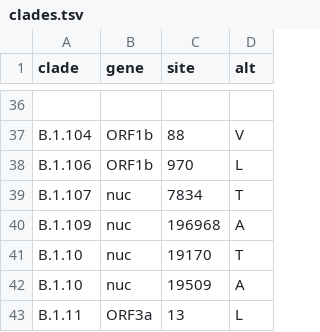
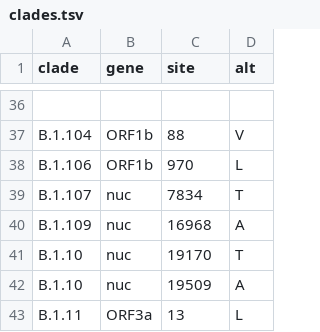
Before and after one commit to andersonbrito/ncov, a TSV file: config/clades.tsv, drawn as a sheet; only a part is shown, gaps mark what is left out.

Commit message:
Update clades.tsv

```diff
--- a/config/clades.tsv
+++ b/config/clades.tsv
@@ -39,3 +39,3 @@ B.1.106	ORF1b	970	L
 B.1.107	nuc	7834	T
-B.1.109	nuc	196968	A
+B.1.109	nuc	16968	A
 B.1.10	nuc	19170	T
```
